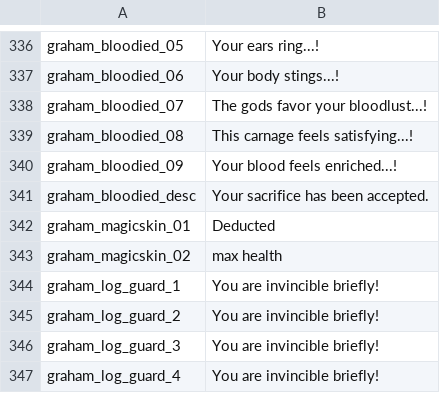
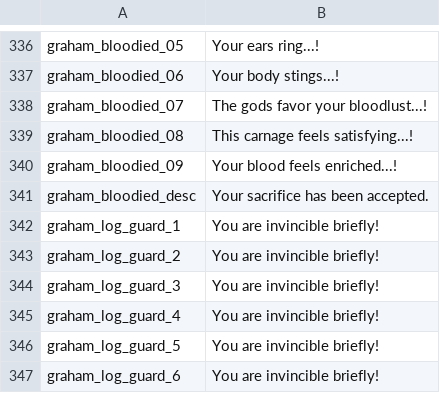
Before and after one commit to GrahamBurgers/grahamsperks, a CSV file: files/translations.csv, drawn as a sheet; only a part is shown, gaps mark what is left out; the shorter side is filled out with more unchanged rows; the diff names each change by its address in the sheet, - before the commit and + after, or states it on an @@ line.

```diff
--- a/files/translations.csv
+++ b/files/translations.csv
-row 342: graham_magicskin_01 | Deducted
-row 343: graham_magicskin_02 | max health
```
Also changed, not shown: files/translations_1.5.csv, 5 other files.
